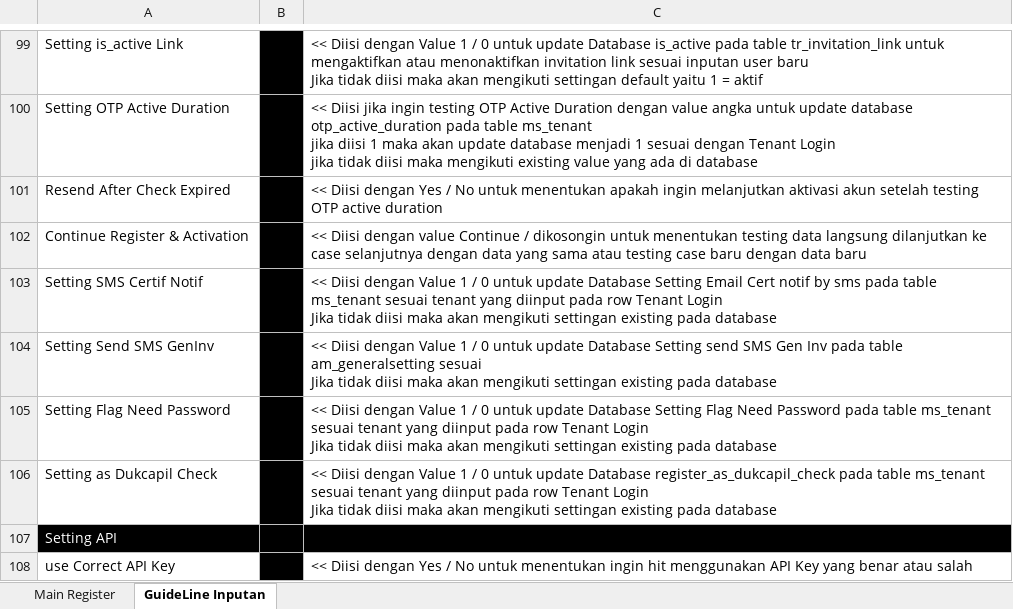
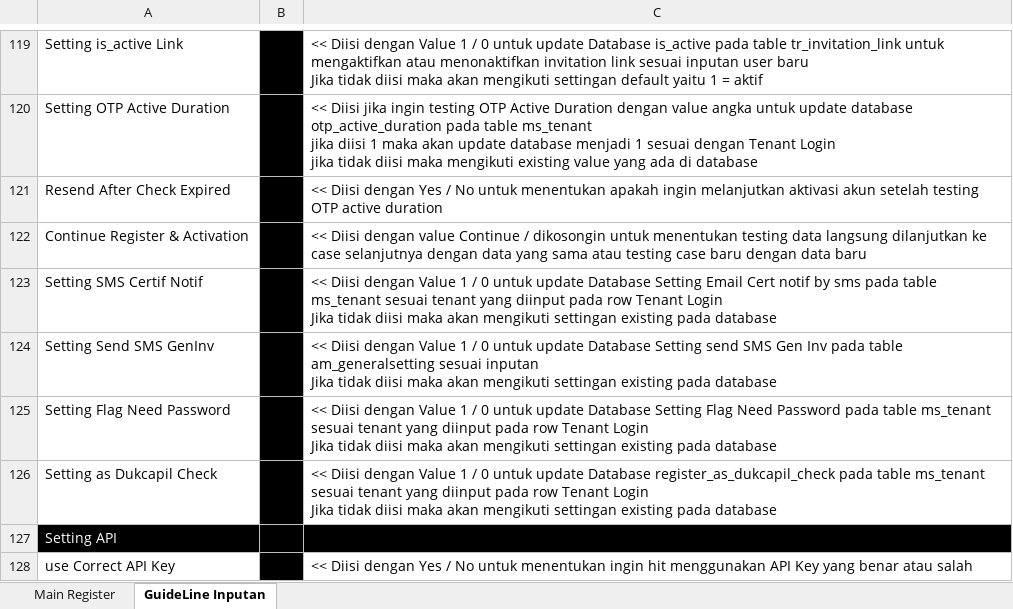
Before and after one commit to qcadins/ATeSign, an Excel workbook: Excel/2. Esign Main Register.xlsx, sheet GuideLine Inputan, drawn as a sheet; only a part is shown, gaps mark what is left out; values as stored, in another font and other column widths than the file's, no borders; conditional formats not drawn; addresses are those after the commit; ↵ is a line break in a cell; the diff covers the shown part only; the diff names each change by its address in the sheet, - before the commit and + after, or states it on an @@ line.

```diff
--- a/Excel/2. Esign Main Register.xlsx (sheet GuideLine Inputan)
+++ b/Excel/2. Esign Main Register.xlsx (sheet GuideLine Inputan)
-C124: …am_generalsetting sesuai ↵ Jika tidak…
+C124: …am_generalsetting sesuai inputan ↵ Jika tidak…
```
Also changed, not shown: 20 added rows and 3 edited cells elsewhere in this sheet, sheet Main Register.
